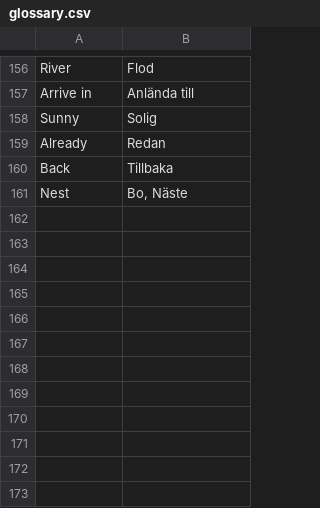
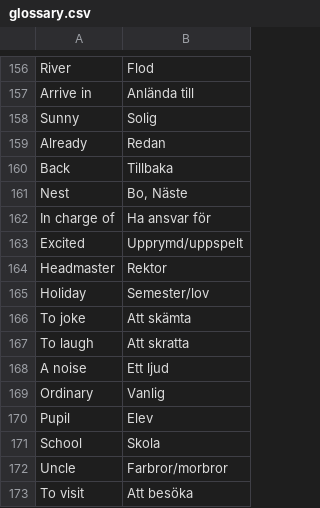
Before and after one commit to Q2MORY17/HomeworkEnglishGlossary, a CSV file: glossary.csv, drawn as a sheet; only a part is shown, gaps mark what is left out.

```diff
--- a/glossary.csv
+++ b/glossary.csv
@@ -161 +161,13 @@ Back,Tillbaka
 Nest,"Bo, Näste"
+In charge of,Ha ansvar för
+Excited,Upprymd/uppspelt
+Headmaster,Rektor
+Holiday,Semester/lov
+To joke,Att skämta
+To laugh,Att skratta
+A noise,Ett ljud
+Ordinary,Vanlig
+Pupil,Elev
+School,Skola
+Uncle,Farbror/morbror
+To visit,Att besöka
```
Also changed, not shown: 1 other file.
